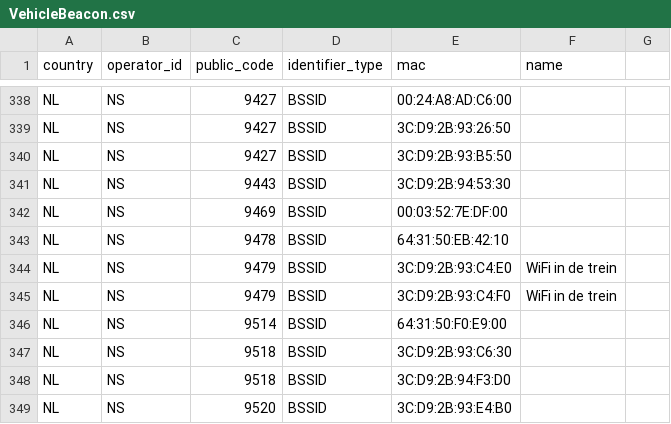
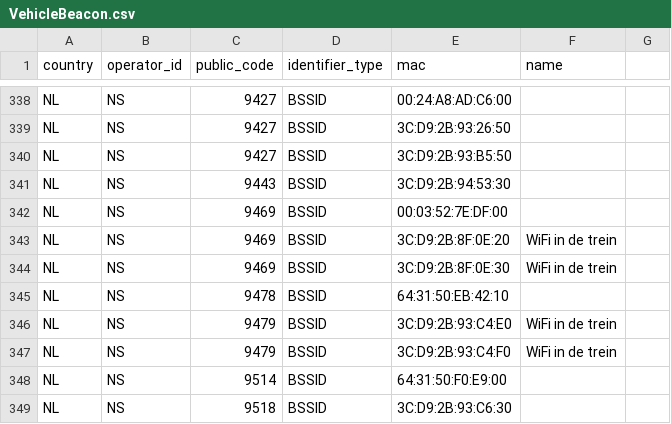
Before and after one commit to StichtingOpenGeo/VehicleBeacon, a CSV file: VehicleBeacon.csv, drawn as a sheet; only a part is shown, gaps mark what is left out; the shorter side is filled out with more unchanged rows.

Commit message:
NS:9469

```diff
--- a/VehicleBeacon.csv
+++ b/VehicleBeacon.csv
@@ -342,2 +342,4 @@ NL,NS,9443,BSSID,3C:D9:2B:94:53:30,
 NL,NS,9469,BSSID,00:03:52:7E:DF:00,
+NL,NS,9469,BSSID,3C:D9:2B:8F:0E:20,WiFi in de trein
+NL,NS,9469,BSSID,3C:D9:2B:8F:0E:30,WiFi in de trein
 NL,NS,9478,BSSID,64:31:50:EB:42:10,
```
